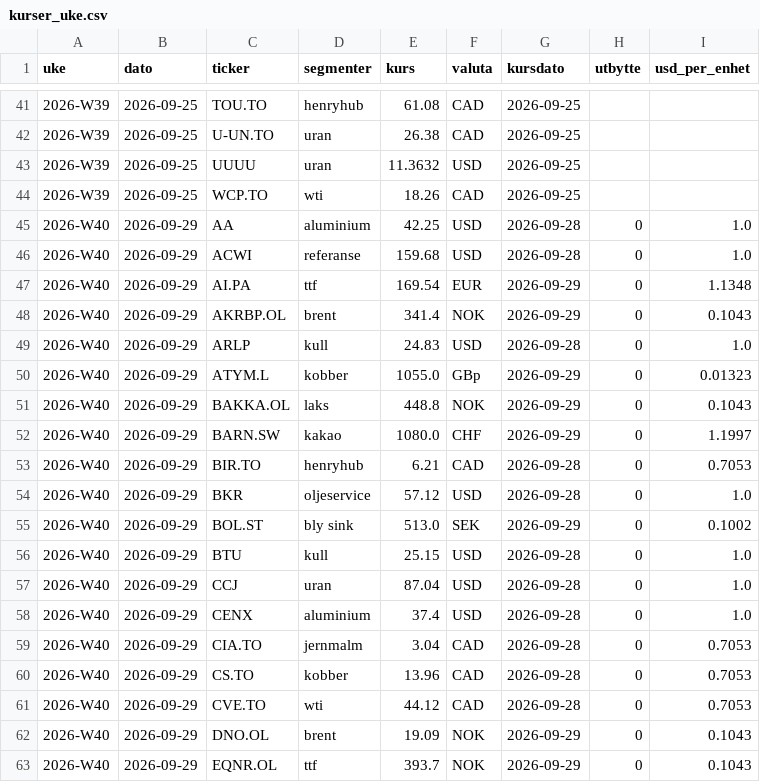
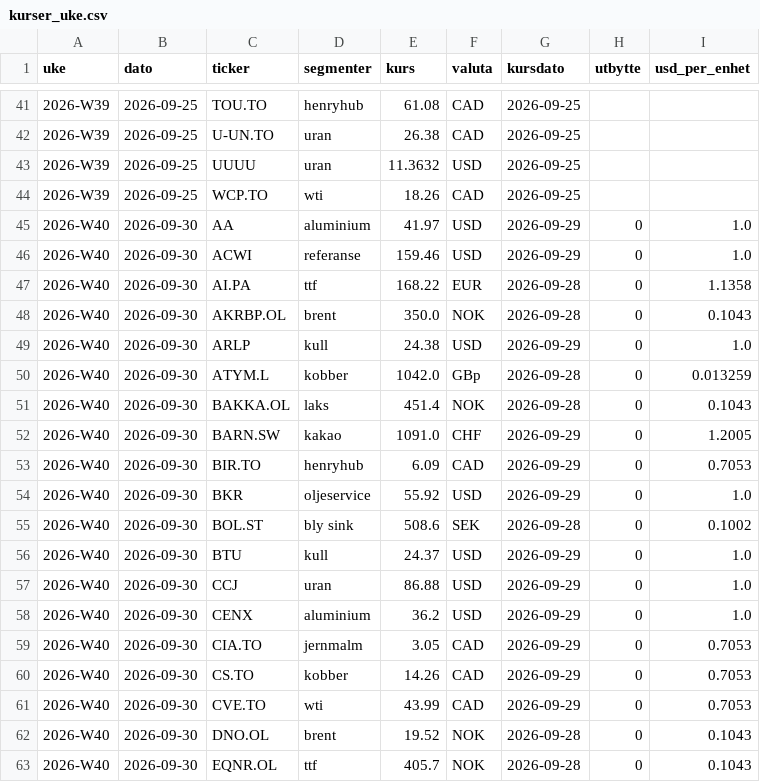
Before and after one commit to frdmid/syklusbordet-data, a CSV file: logg/kurser_uke.csv, drawn as a sheet; only a part is shown, gaps mark what is left out; the diff covers the shown part only.

```diff
--- a/logg/kurser_uke.csv
+++ b/logg/kurser_uke.csv
@@ -44,20 +44,20 @@ uke,dato,ticker,segmenter,kurs,valuta,kursdato,utbytte,usd_per_enhet
 2026-W39,2026-09-25,WCP.TO,wti,18.26,CAD,2026-09-25,,
-2026-W40,2026-09-29,AA,aluminium,42.25,USD,2026-09-28,0,1.0
-2026-W40,2026-09-29,ACWI,referanse,159.68,USD,2026-09-28,0,1.0
-2026-W40,2026-09-29,AI.PA,ttf,169.54,EUR,2026-09-29,0,1.1348
-2026-W40,2026-09-29,AKRBP.OL,brent,341.4,NOK,2026-09-29,0,0.1043
-2026-W40,2026-09-29,ARLP,kull,24.83,USD,2026-09-28,0,1.0
-2026-W40,2026-09-29,ATYM.L,kobber,1055.0,GBp,2026-09-29,0,0.01323
-2026-W40,2026-09-29,BAKKA.OL,laks,448.8,NOK,2026-09-29,0,0.1043
-2026-W40,2026-09-29,BARN.SW,kakao,1080.0,CHF,2026-09-29,0,1.1997
-2026-W40,2026-09-29,BIR.TO,henryhub,6.21,CAD,2026-09-28,0,0.7053
-2026-W40,2026-09-29,BKR,oljeservice,57.12,USD,2026-09-28,0,1.0
-2026-W40,2026-09-29,BOL.ST,bly sink,513.0,SEK,2026-09-29,0,0.1002
-2026-W40,2026-09-29,BTU,kull,25.15,USD,2026-09-28,0,1.0
-2026-W40,2026-09-29,CCJ,uran,87.04,USD,2026-09-28,0,1.0
-2026-W40,2026-09-29,CENX,aluminium,37.4,USD,2026-09-28,0,1.0
-2026-W40,2026-09-29,CIA.TO,jernmalm,3.04,CAD,2026-09-28,0,0.7053
-2026-W40,2026-09-29,CS.TO,kobber,13.96,CAD,2026-09-28,0,0.7053
-2026-W40,2026-09-29,CVE.TO,wti,44.12,CAD,2026-09-28,0,0.7053
-2026-W40,2026-09-29,DNO.OL,brent,19.09,NOK,2026-09-29,0,0.1043
-2026-W40,2026-09-29,EQNR.OL,ttf,393.7,NOK,2026-09-29,0,0.1043
+2026-W40,2026-09-30,AA,aluminium,41.97,USD,2026-09-29,0,1.0
+2026-W40,2026-09-30,ACWI,referanse,159.46,USD,2026-09-29,0,1.0
+2026-W40,2026-09-30,AI.PA,ttf,168.22,EUR,2026-09-28,0,1.1358
+2026-W40,2026-09-30,AKRBP.OL,brent,350.0,NOK,2026-09-28,0,0.1043
+2026-W40,2026-09-30,ARLP,kull,24.38,USD,2026-09-29,0,1.0
+2026-W40,2026-09-30,ATYM.L,kobber,1042.0,GBp,2026-09-28,0,0.013259
+2026-W40,2026-09-30,BAKKA.OL,laks,451.4,NOK,2026-09-28,0,0.1043
+2026-W40,2026-09-30,BARN.SW,kakao,1091.0,CHF,2026-09-29,0,1.2005
+2026-W40,2026-09-30,BIR.TO,henryhub,6.09,CAD,2026-09-29,0,0.7053
+2026-W40,2026-09-30,BKR,oljeservice,55.92,USD,2026-09-29,0,1.0
+2026-W40,2026-09-30,BOL.ST,bly sink,508.6,SEK,2026-09-28,0,0.1002
+2026-W40,2026-09-30,BTU,kull,24.37,USD,2026-09-29,0,1.0
+2026-W40,2026-09-30,CCJ,uran,86.88,USD,2026-09-29,0,1.0
+2026-W40,2026-09-30,CENX,aluminium,36.2,USD,2026-09-29,0,1.0
+2026-W40,2026-09-30,CIA.TO,jernmalm,3.05,CAD,2026-09-29,0,0.7053
+2026-W40,2026-09-30,CS.TO,kobber,14.26,CAD,2026-09-29,0,0.7053
+2026-W40,2026-09-30,CVE.TO,wti,43.99,CAD,2026-09-29,0,0.7053
+2026-W40,2026-09-30,DNO.OL,brent,19.52,NOK,2026-09-28,0,0.1043
+2026-W40,2026-09-30,EQNR.OL,ttf,405.7,NOK,2026-09-28,0,0.1043
```
Also changed, not shown: 106 edited cells elsewhere in this file.
